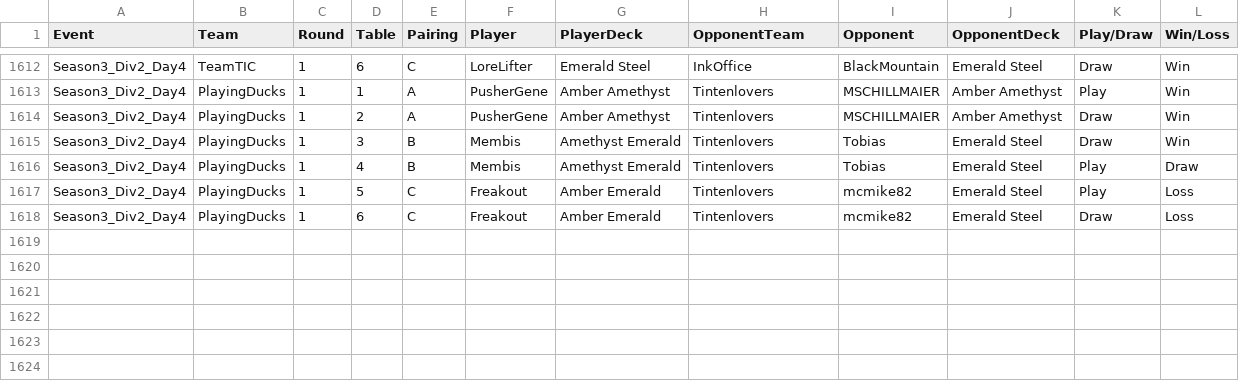
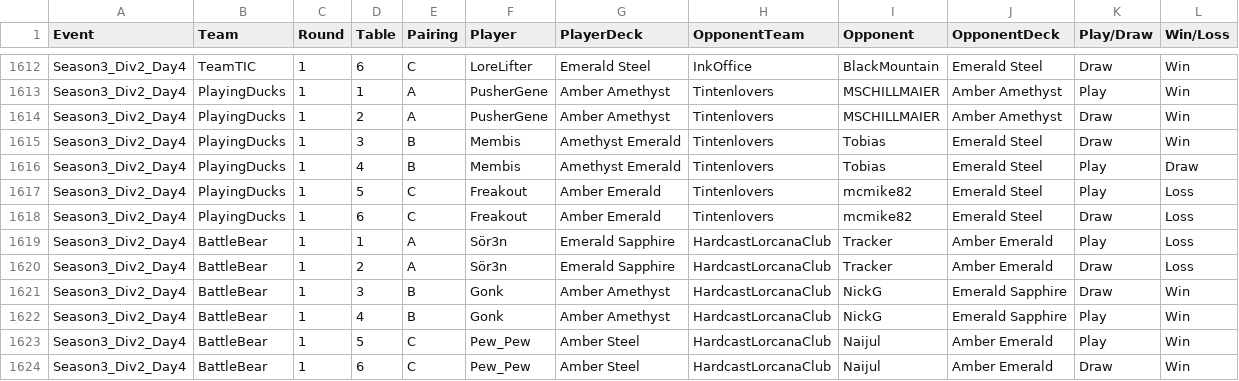
Before and after one commit to shinobi64/lorcana, a CSV file: results/ltd_analyse.csv, drawn as a sheet; only a part is shown, gaps mark what is left out.

Commit message:
data: ltd season 3 div 2 day 4

```diff
--- a/results/ltd_analyse.csv
+++ b/results/ltd_analyse.csv
@@ -1618 +1618,7 @@ Season3_Div2_Day4,PlayingDucks,1,5,C,Freakout,Amber Emerald,Tintenlovers,mcmike8
 Season3_Div2_Day4,PlayingDucks,1,6,C,Freakout,Amber Emerald,Tintenlovers,mcmike82,Emerald Steel,Draw,Loss
+Season3_Div2_Day4,BattleBear,1,1,A,Sör3n,Emerald Sapphire,HardcastLorcanaClub,Tracker,Amber Emerald,Play,Loss
+Season3_Div2_Day4,BattleBear,1,2,A,Sör3n,Emerald Sapphire,HardcastLorcanaClub,Tracker,Amber Emerald,Draw,Loss
+Season3_Div2_Day4,BattleBear,1,3,B,Gonk,Amber Amethyst,HardcastLorcanaClub,NickG,Emerald Sapphire,Draw,Win
+Season3_Div2_Day4,BattleBear,1,4,B,Gonk,Amber Amethyst,HardcastLorcanaClub,NickG,Emerald Sapphire,Play,Win
+Season3_Div2_Day4,BattleBear,1,5,C,Pew_Pew,Amber Steel,HardcastLorcanaClub,Naijul,Amber Emerald,Play,Win
+Season3_Div2_Day4,BattleBear,1,6,C,Pew_Pew,Amber Steel,HardcastLorcanaClub,Naijul,Amber Emerald,Draw,Win
```
